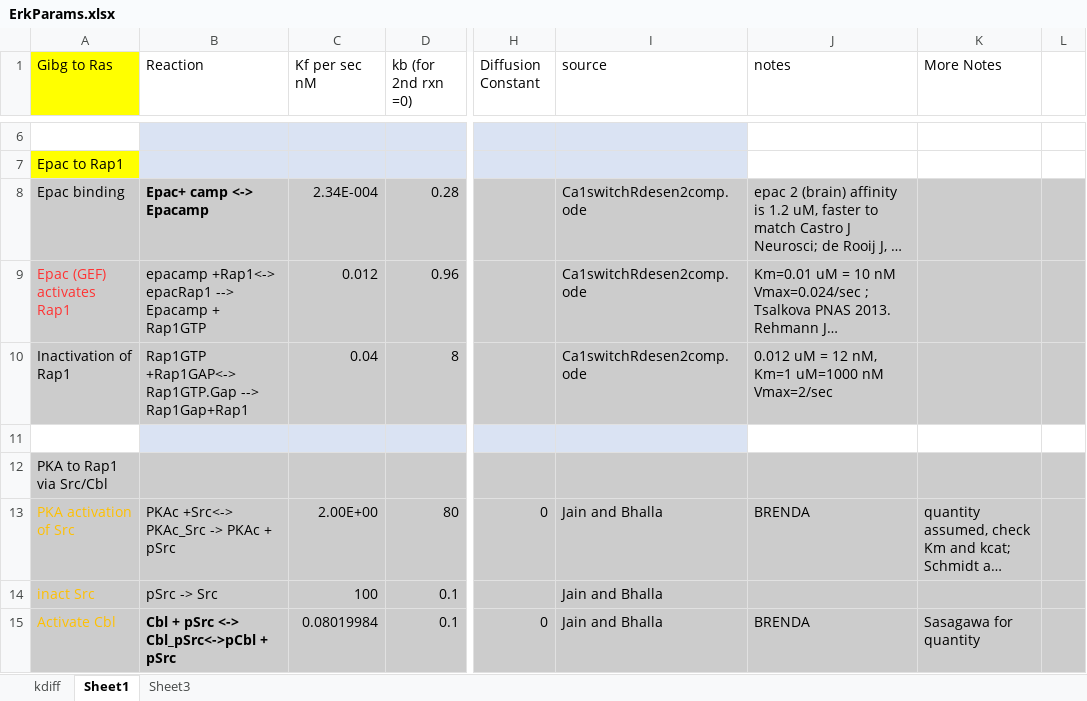
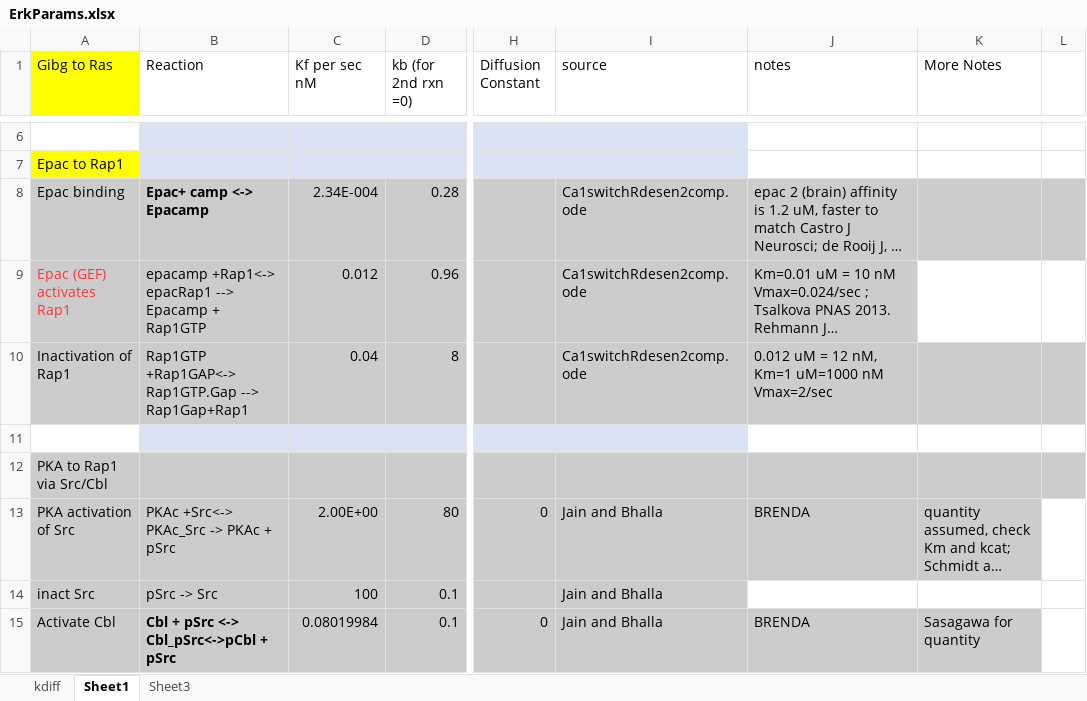
Before and after one commit to neurord/ERK, an Excel workbook: ErkParams.xlsx, sheet Sheet1, drawn as a sheet; only a part is shown, gaps mark what is left out; long unchanged cells end in …; values as stored, in another font and other column widths than the file's, no borders; the diff covers the shown part only; the diff names each change by its address in the sheet, - before the commit and + after, or states it on an @@ line.

Commit message:
Updates were made- new reactions added, morphology file updated, Model file morphology parameters changed, ErkParams updated

```diff
--- a/ErkParams.xlsx (sheet Sheet1)
+++ b/ErkParams.xlsx (sheet Sheet1)
-K9:L9 fill: #CCCCCC
+K9:L9 fill: none
-A13:A15 text colour: #FFC000
+A13:A15 text colour: black
-L13 fill: #CCCCCC
+L13 fill: none
-J14:L14 fill: #CCCCCC
+J14:L14 fill: none
-L15 fill: #CCCCCC
+L15 fill: none
```
Also changed, not shown: 3 added rows, 1 removed row, 1 edited cell and cell formats elsewhere in this sheet, 3 other files.
